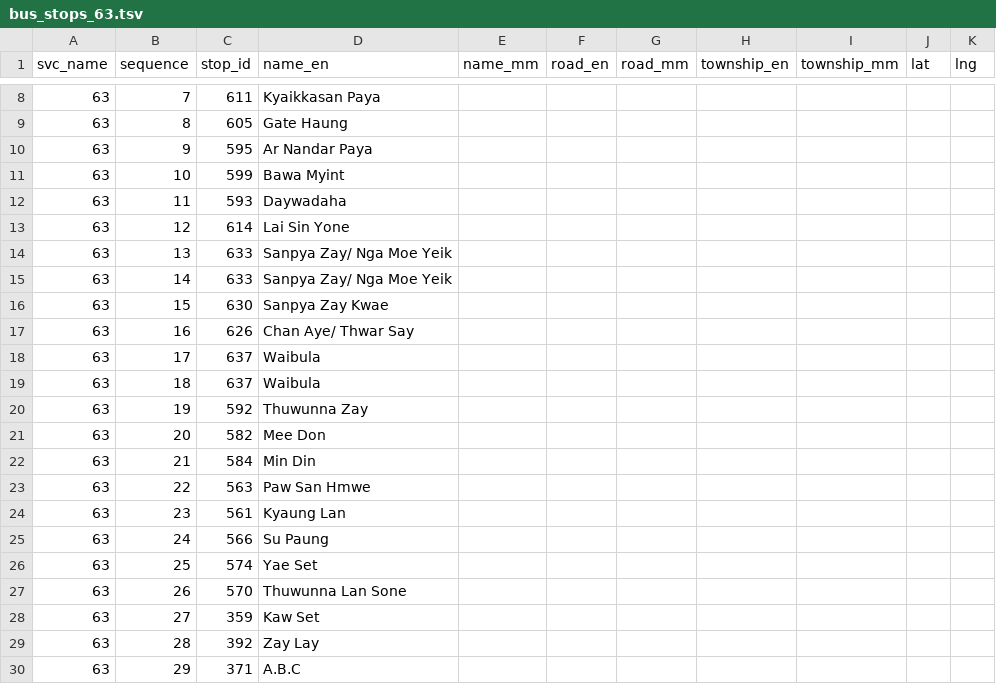
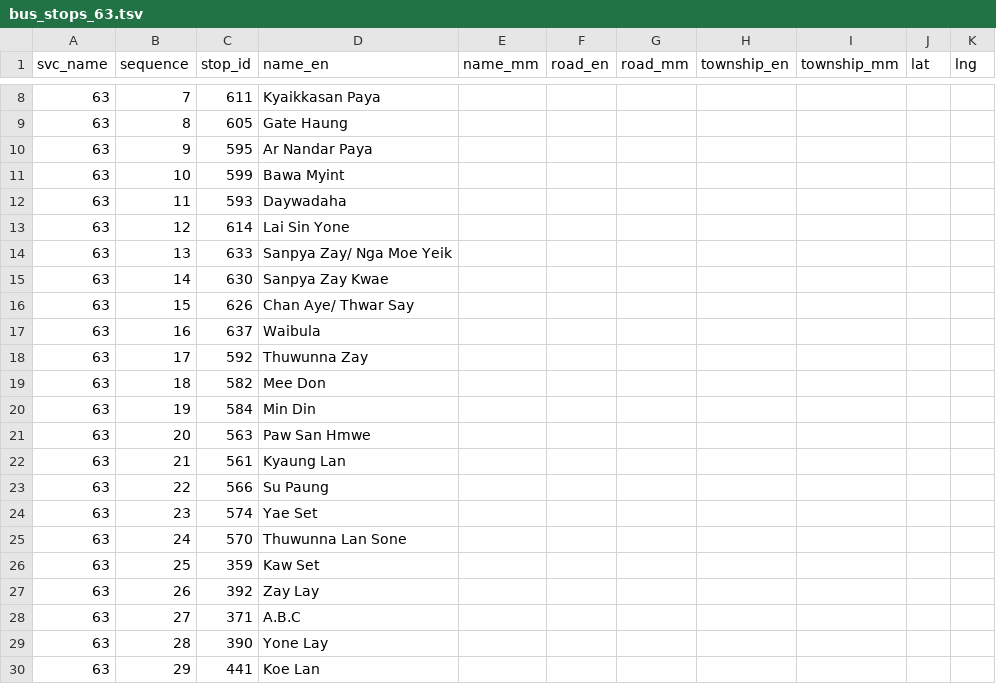
Before and after one commit to thantthet/YBS-Data, a TSV file: stop_sequences/bus_stops_63.tsv, drawn as a sheet; only a part is shown, gaps mark what is left out; the diff covers the shown part only.

Commit message:
update bus 63

```diff
--- a/stop_sequences/bus_stops_63.tsv
+++ b/stop_sequences/bus_stops_63.tsv
@@ -14,17 +14,17 @@ svc_name	sequence	stop_id	name_en	name_mm	road_en	road_mm	township_en	township_m
 63	13	633	Sanpya Zay/ Nga Moe Yeik							
-63	14	633	Sanpya Zay/ Nga Moe Yeik							
-63	15	630	Sanpya Zay Kwae							
-63	16	626	Chan Aye/ Thwar Say							
-63	17	637	Waibula							
-63	18	637	Waibula							
-63	19	592	Thuwunna Zay							
-63	20	582	Mee Don							
-63	21	584	Min Din							
-63	22	563	Paw San Hmwe							
-63	23	561	Kyaung Lan							
-63	24	566	Su Paung							
-63	25	574	Yae Set							
-63	26	570	Thuwunna Lan Sone							
-63	27	359	Kaw Set							
-63	28	392	Zay Lay							
-63	29	371	A.B.C							
+63	14	630	Sanpya Zay Kwae							
+63	15	626	Chan Aye/ Thwar Say							
+63	16	637	Waibula							
+63	17	592	Thuwunna Zay							
+63	18	582	Mee Don							
+63	19	584	Min Din							
+63	20	563	Paw San Hmwe							
+63	21	561	Kyaung Lan							
+63	22	566	Su Paung							
+63	23	574	Yae Set							
+63	24	570	Thuwunna Lan Sone							
+63	25	359	Kaw Set							
+63	26	392	Zay Lay							
+63	27	371	A.B.C							
+63	28	390	Yone Lay							
+63	29	441	Koe Lan							
```
Also changed, not shown: 4 removed rows and 113 edited cells elsewhere in this file.
